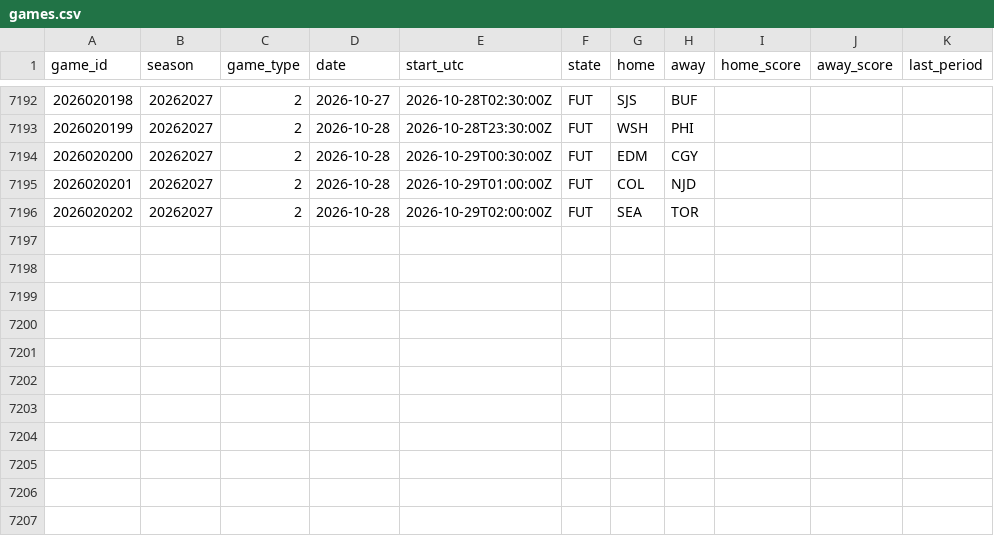
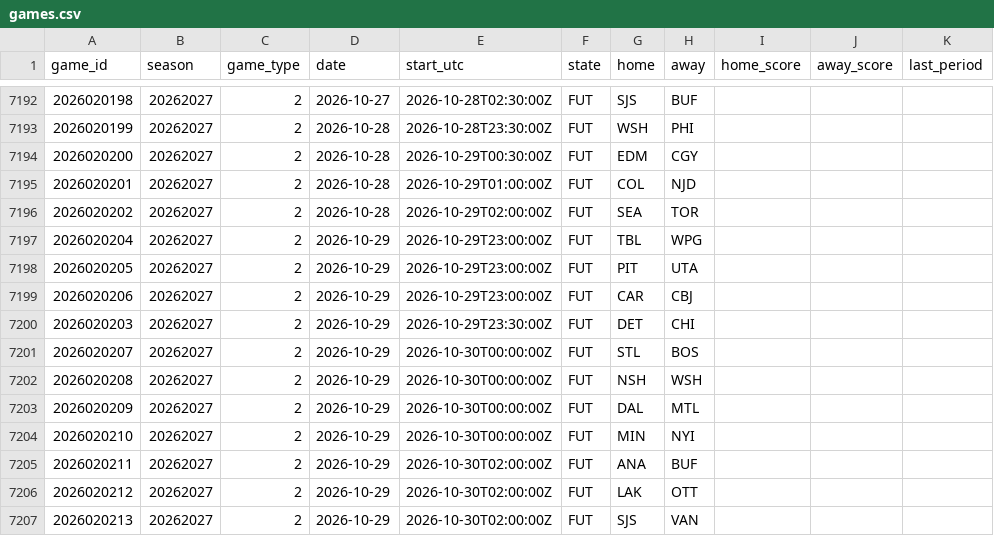
Before and after one commit to 88jackcarr/NHL-odds-betting, a CSV file: data/games.csv, drawn as a sheet; only a part is shown, gaps mark what is left out; the diff covers the shown part only; the diff names each change by its address in the sheet, - before the commit and + after, or states it on an @@ line.

```diff
--- a/data/games.csv
+++ b/data/games.csv
+row 7197: 2026020204 | 20262027 | 2 | 2026-10-29 | 2026-10-29T23:00:00Z | FUT | TBL | WPG
+row 7198: 2026020205 | 20262027 | 2 | 2026-10-29 | 2026-10-29T23:00:00Z | FUT | PIT | UTA
+row 7199: 2026020206 | 20262027 | 2 | 2026-10-29 | 2026-10-29T23:00:00Z | FUT | CAR | CBJ
+row 7200: 2026020203 | 20262027 | 2 | 2026-10-29 | 2026-10-29T23:30:00Z | FUT | DET | CHI
+row 7201: 2026020207 | 20262027 | 2 | 2026-10-29 | 2026-10-30T00:00:00Z | FUT | STL | BOS
+row 7202: 2026020208 | 20262027 | 2 | 2026-10-29 | 2026-10-30T00:00:00Z | FUT | NSH | WSH
+row 7203: 2026020209 | 20262027 | 2 | 2026-10-29 | 2026-10-30T00:00:00Z | FUT | DAL | MTL
+row 7204: 2026020210 | 20262027 | 2 | 2026-10-29 | 2026-10-30T00:00:00Z | FUT | MIN | NYI
+row 7205: 2026020211 | 20262027 | 2 | 2026-10-29 | 2026-10-30T02:00:00Z | FUT | ANA | BUF
+row 7206: 2026020212 | 20262027 | 2 | 2026-10-29 | 2026-10-30T02:00:00Z | FUT | LAK | OTT
+row 7207: 2026020213 | 20262027 | 2 | 2026-10-29 | 2026-10-30T02:00:00Z | FUT | SJS | VAN
```
Also changed, not shown: 40 edited cells elsewhere in this file, data/bets.csv, data/goalie_games.csv, 2 other files.
